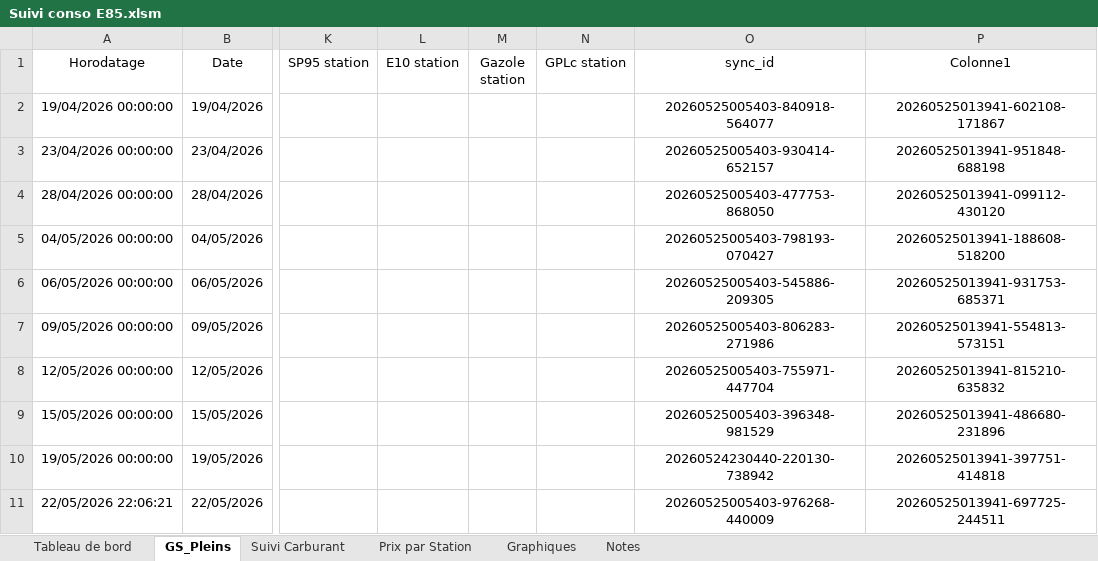
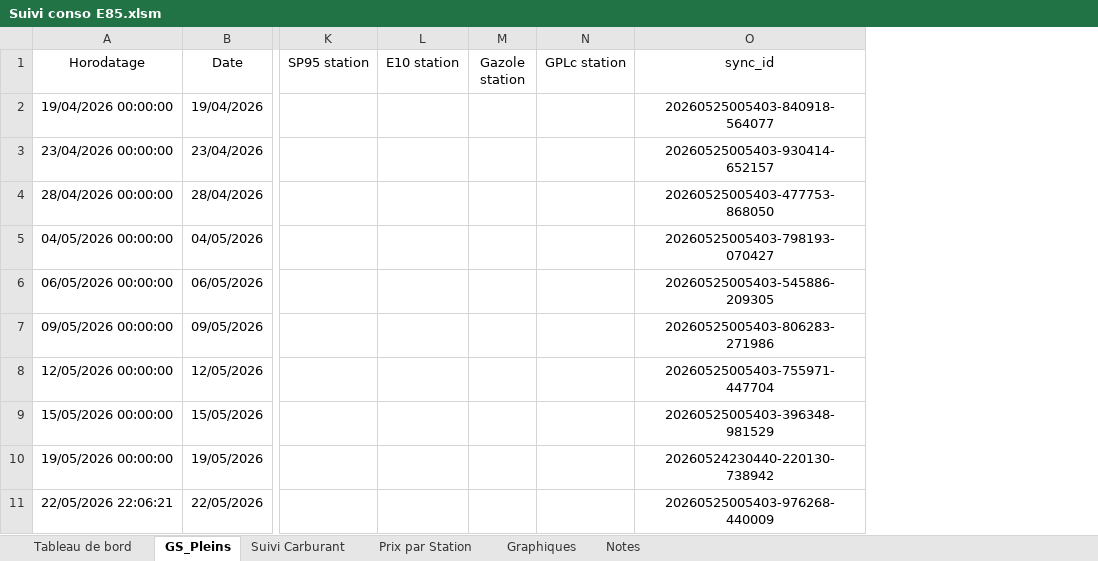
Before and after one commit to fdaubercy/suivi-conso-carburant, an Excel workbook: Suivi conso E85.xlsm, sheet GS_Pleins, drawn as a sheet; only a part is shown, gaps mark what is left out; values as stored, in another font and other column widths than the file's, no borders; table styles not drawn; the diff names each change by its address in the sheet, - before the commit and + after, or states it on an @@ line.

Commit message:
feat(stats+station): stats par carburant + nom station avec ville [v2.4.5.0]

```diff
--- a/Suivi conso E85.xlsm (sheet GS_Pleins)
+++ b/Suivi conso E85.xlsm (sheet GS_Pleins)
-column P (Colonne1), rows 2-11: 20260525013941-602108-171867 | 20260525013941-951848-688198 | 20260525013941-099112-430120 | 20260525013941-188608-518200 | 20260525013941-931753-685371 | 20260525013941-554813-573151 | 20260525013941-815210-635832 | 20260525013941-486680-231896 | 20260525013941-397751-414818 | 20260525013941-697725-244511
```
Also changed, not shown: 10 other files.
